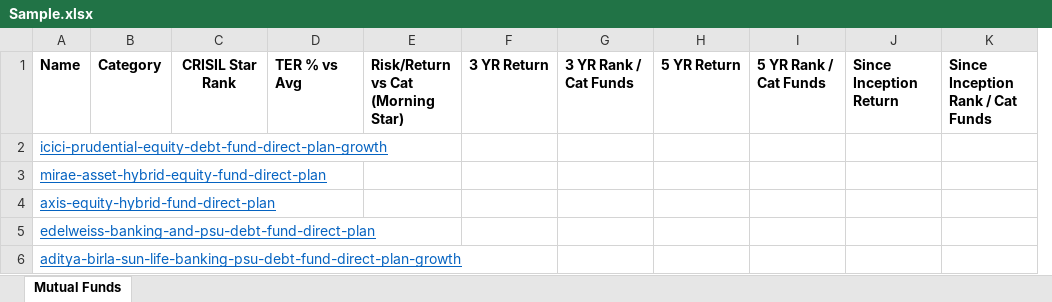
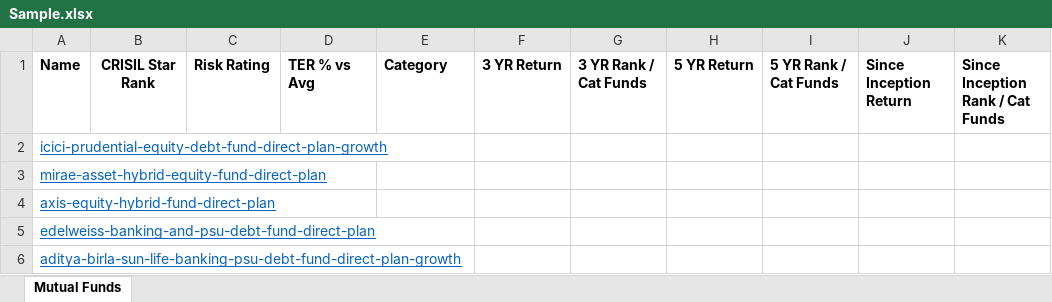
Before and after one commit to adraghav/MFPerfQuery, an Excel workbook: Sample.xlsx, sheet Mutual Funds, drawn as a sheet; only a part is shown; values as stored, in another font and other column widths than the file's, no borders; table styles not drawn; removed rows and columns are numbered as before the commit, all else as after; the diff names each change by its address in the sheet, - before the commit and + after, or states it on an @@ line.

Commit message:
v1.0.2
v1.0.2

```diff
--- a/Sample.xlsx (sheet Mutual Funds)
+++ b/Sample.xlsx (sheet Mutual Funds)
-column B, row 1: Category
+column C, row 1: Risk Rating
-E1: Risk/Return vs Cat (Morning Star)
+E1: Category
```
